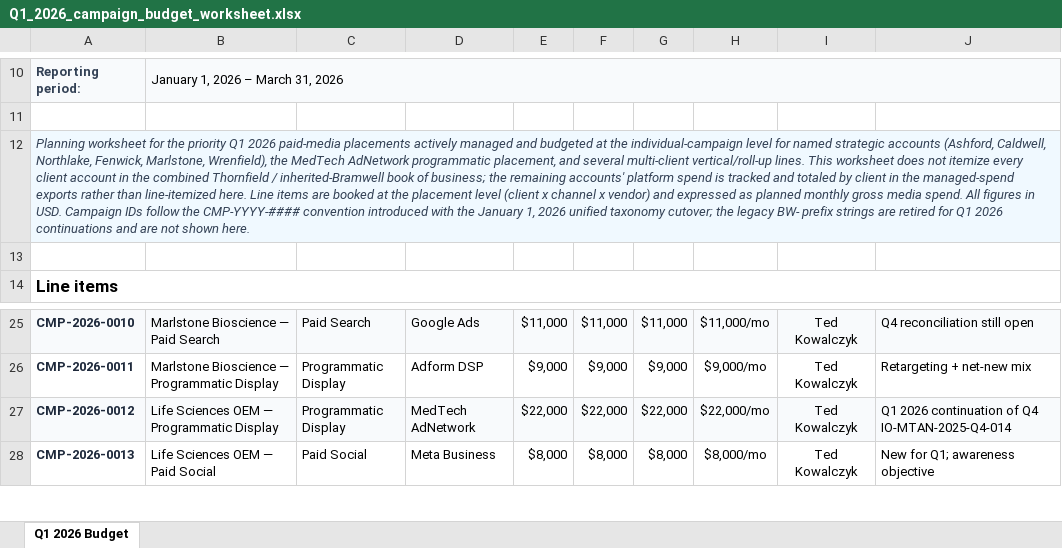
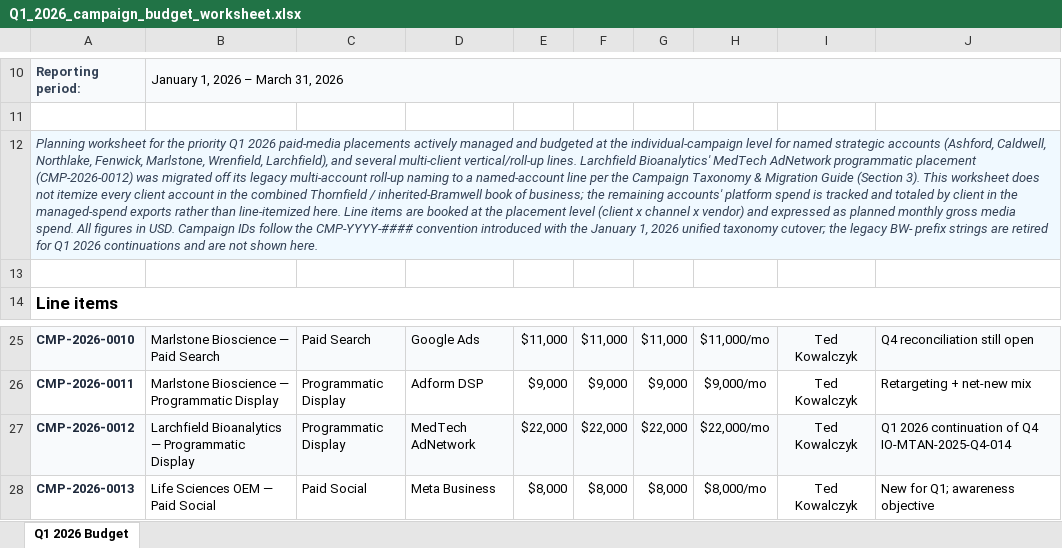
Before and after one commit to tesskarnes8-blip/S-M-48-files, an Excel workbook: filesystem/MarketingOps/Budgets/Q1_2026_campaign_budget_worksheet.xlsx, sheet Q1 2026 Budget, drawn as a sheet; only a part is shown, gaps mark what is left out; values as stored, in another font and other column widths than the file's, no borders; the diff names each change by its address in the sheet, - before the commit and + after, or states it on an @@ line.

```diff
--- a/filesystem/MarketingOps/Budgets/Q1_2026_campaign_budget_worksheet.xlsx (sheet Q1 2026 Budget)
+++ b/filesystem/MarketingOps/Budgets/Q1_2026_campaign_budget_worksheet.xlsx (sheet Q1 2026 Budget)
-A12: …Fenwick, Marlstone, Wrenfield), the MedTech AdNetwork programmatic placement, and several multi-client vertical/roll-up lines. This worksheet…
+A12: …Fenwick, Marlstone, Wrenfield, Larchfield), and several multi-client vertical/roll-up lines. Larchfield Bioanalytics' MedTech AdNetwork programmatic placement (CMP-2026-0012) was migrated off its legacy multi-account roll-up naming to a named-account line per the Campaign Taxonomy & Migration Guide (Section 3). This worksheet…
-B27: Life Sciences OEM — Programmatic Display
+B27: Larchfield Bioanalytics — Programmatic Display
```
Also changed, not shown: filesystem/Creative/DocControl/creative_brief_doc_control_log.xlsx, filesystem/Finance/Billing/FenwickGenomics_Oct2025_statement.xlsx, 16 other files.
